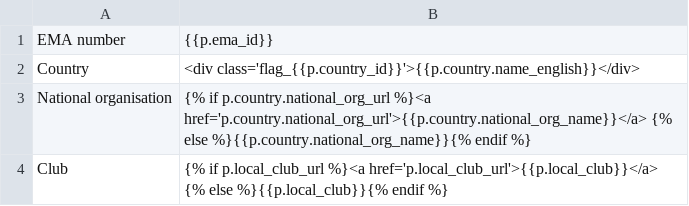
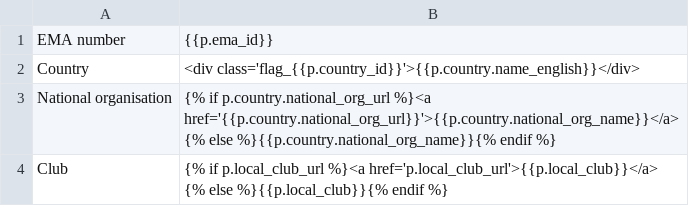
Before and after one commit to Jesterboxboy/ema_scraper, a CSV file: 2-player-header.csv, drawn as a sheet.

```diff
--- a/2-player-header.csv
+++ b/2-player-header.csv
@@ -2,3 +2,3 @@ EMA number,{{p.ema_id}}
 Country,<div class='flag_{{p.country_id}}'>{{p.country.name_english}}</div>
-National organisation,{% if p.country.national_org_url %}<a href='p.country.national_org_url'>{{p.country.national_org_name}}</a> {% else %}{{p.country.national_org_name}}{% endif %}
+National organisation,{% if p.country.national_org_url %}<a href='{{p.country.national_org_url}}'>{{p.country.national_org_name}}</a> {% else %}{{p.country.national_org_name}}{% endif %}
 Club,{% if p.local_club_url %}<a href='p.local_club_url'>{{p.local_club}}</a> {% else %}{{p.local_club}}{% endif %}
```
Also changed, not shown: 1-Tournaments-results-table-for-a-player.csv, 7 other files.
